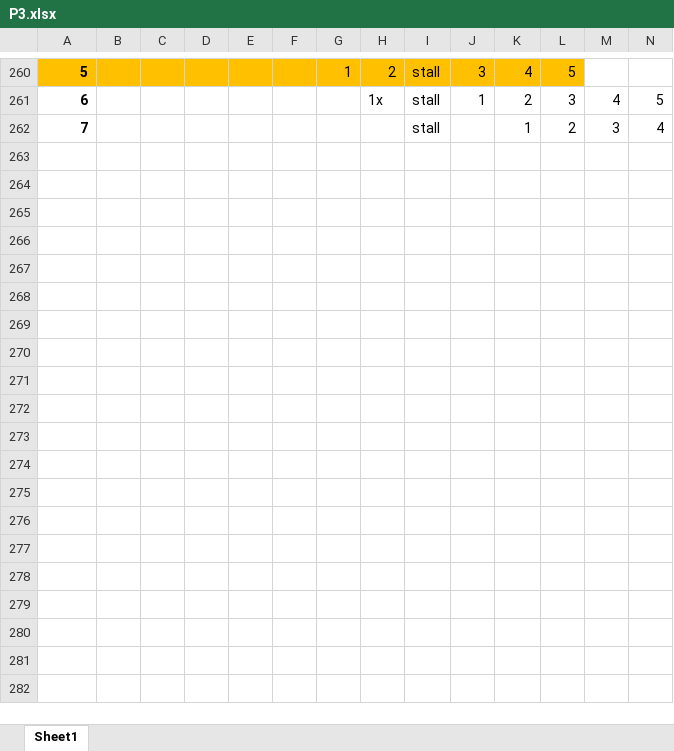
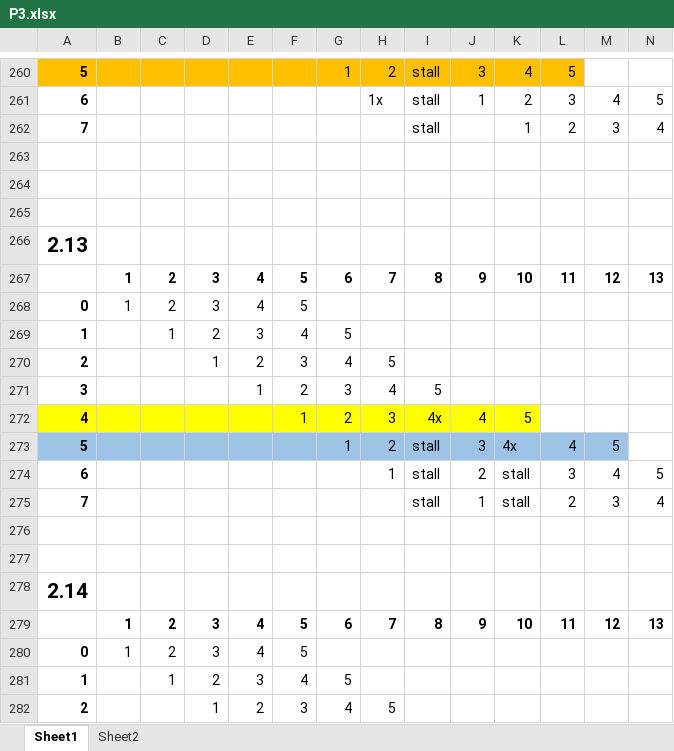
Before and after one commit to sgr98/assembly-phase1, an Excel workbook: phase3/Testing/P3.xlsx, sheet Sheet1, drawn as a sheet; only a part is shown, gaps mark what is left out; values as stored, in another font and other column widths than the file's, no borders; rows hold the shown columns only; the diff covers the shown part only; the diff names each change by its address in the sheet, - before the commit and + after, or states it on an @@ line.

```diff
--- a/phase3/Testing/P3.xlsx (sheet Sheet1)
+++ b/phase3/Testing/P3.xlsx (sheet Sheet1)
+sheet tab: Sheet2
+row 263: (empty)
+row 264: (empty)
+row 265: (empty)
+row 266: 2.13
+row 267:  | 1 | 2 | 3 | 4 | 5 | 6 | 7 | 8 | 9 | 10 | 11 | 12 | 13
+row 268: 0 | 1 | 2 | 3 | 4 | 5
+row 269: 1 |  | 1 | 2 | 3 | 4 | 5
+row 270: 2 |  |  | 1 | 2 | 3 | 4 | 5
+row 271: 3 |  |  |  | 1 | 2 | 3 | 4 | 5
+row 272: 4 |  |  |  |  | 1 | 2 | 3 | 4x | 4 | 5
+row 273: 5 |  |  |  |  |  | 1 | 2 | stall | 3 | 4x | 4 | 5
+row 274: 6 |  |  |  |  |  |  | 1 | stall | 2 | stall | 3 | 4 | 5
+row 275: 7 |  |  |  |  |  |  |  | stall | 1 | stall | 2 | 3 | 4
+row 276: (empty)
+row 277: (empty)
+row 278: 2.14
+row 279:  | 1 | 2 | 3 | 4 | 5 | 6 | 7 | 8 | 9 | 10 | 11 | 12 | 13
+row 280: 0 | 1 | 2 | 3 | 4 | 5
+row 281: 1 |  | 1 | 2 | 3 | 4 | 5
+row 282: 2 |  |  | 1 | 2 | 3 | 4 | 5
```
Also changed, not shown: 22 added rows, 2 removed rows, 15 edited cells and cell formats elsewhere in this sheet, 12 other files.
